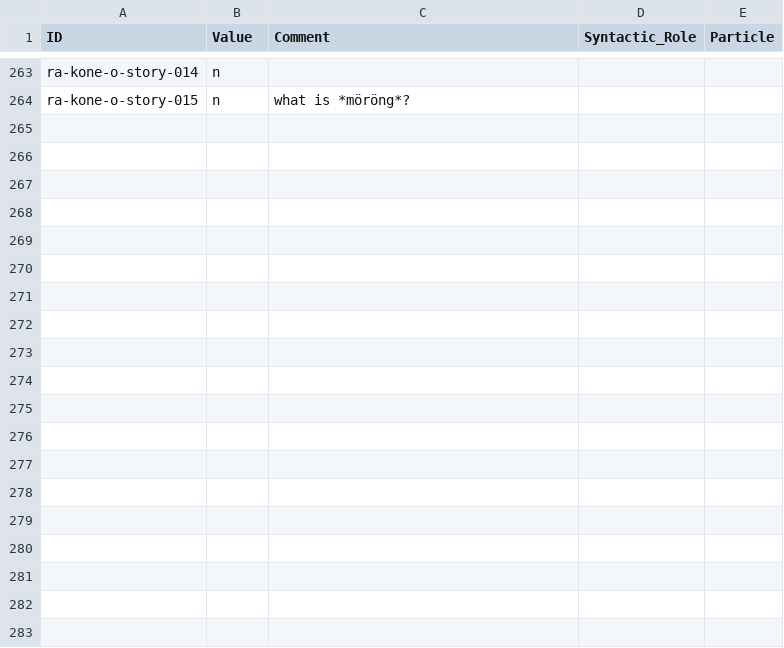
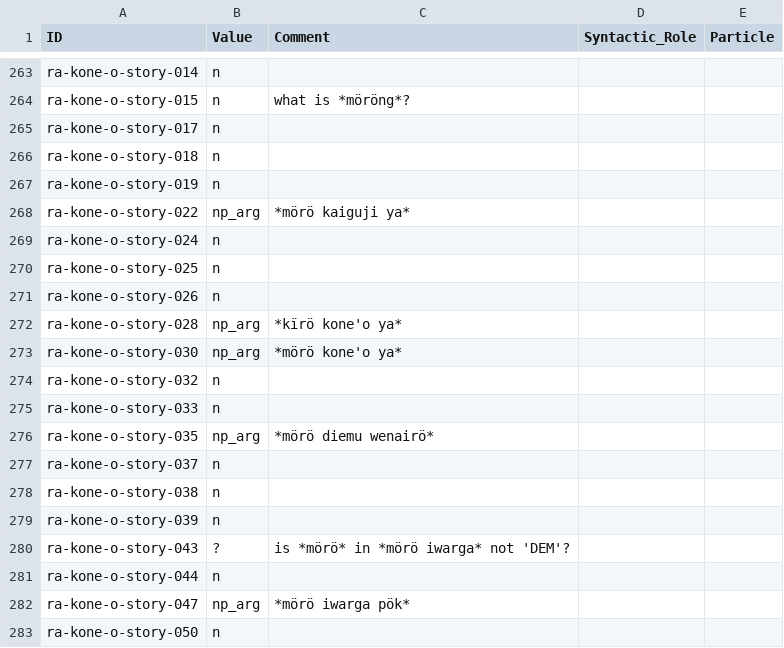
Before and after one commit to fmatter/cariban_nps, a CSV file: data/aka_ann.csv, drawn as a sheet; only a part is shown, gaps mark what is left out; the diff covers the shown part only.

```diff
--- a/data/aka_ann.csv
+++ b/data/aka_ann.csv
@@ -264 +264,20 @@ ra-kone-o-story-014,n,,,
 ra-kone-o-story-015,n,what is *möröng*?,,
+ra-kone-o-story-017,n,,,
+ra-kone-o-story-018,n,,,
+ra-kone-o-story-019,n,,,
+ra-kone-o-story-022,np_arg,*mörö kaiguji ya*,,
+ra-kone-o-story-024,n,,,
+ra-kone-o-story-025,n,,,
+ra-kone-o-story-026,n,,,
+ra-kone-o-story-028,np_arg,*kïrö kone'o ya*,,
+ra-kone-o-story-030,np_arg,*mörö kone'o ya*,,
+ra-kone-o-story-032,n,,,
+ra-kone-o-story-033,n,,,
+ra-kone-o-story-035,np_arg,*mörö diemu wenairö*,,
+ra-kone-o-story-037,n,,,
+ra-kone-o-story-038,n,,,
+ra-kone-o-story-039,n,,,
+ra-kone-o-story-043,?,is *mörö* in *mörö iwarga* not 'DEM'?,,
+ra-kone-o-story-044,n,,,
+ra-kone-o-story-047,np_arg,*mörö iwarga pök*,,
+ra-kone-o-story-050,n,,,
```
Also changed, not shown: 13 added rows elsewhere in this file, data/cldf/examples.csv, 4 other files.
